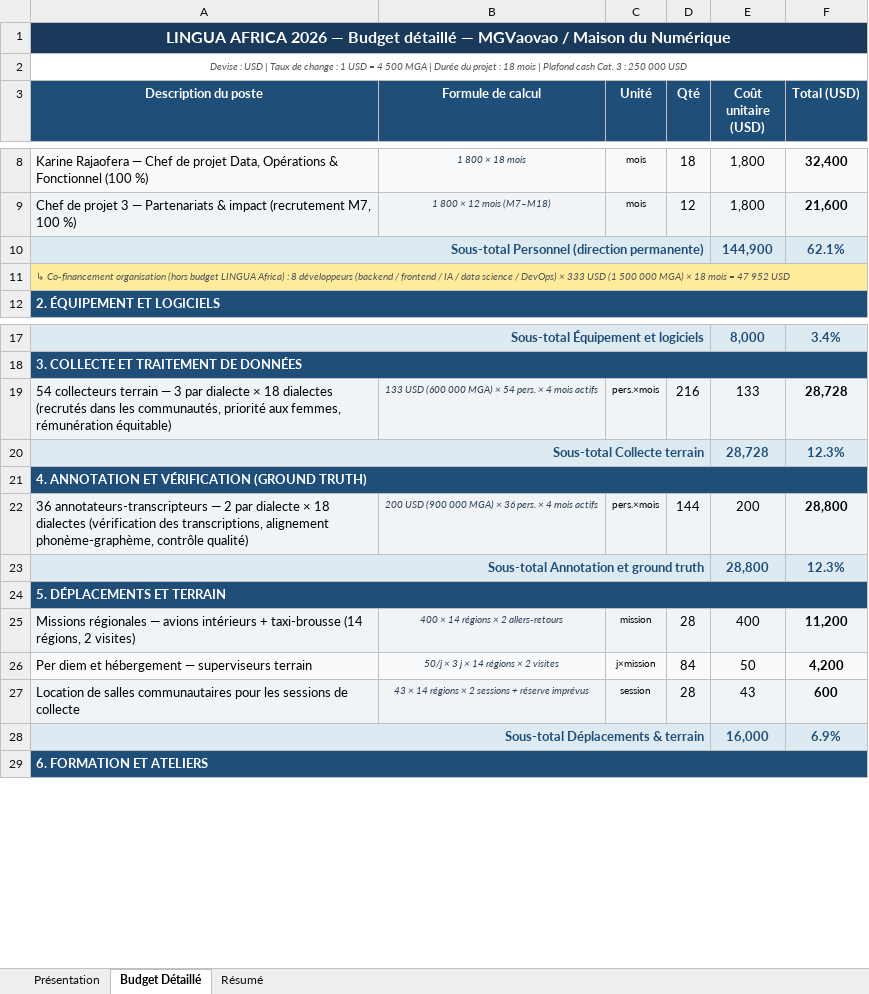
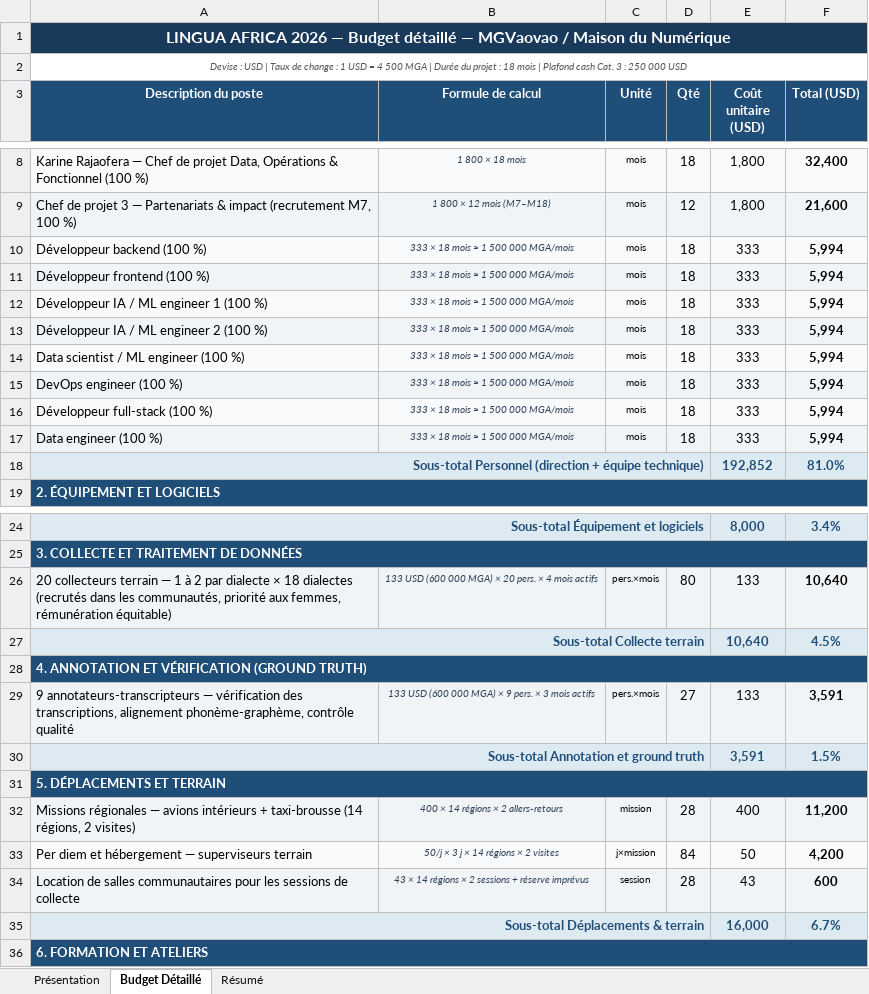
Before and after one commit to mgvaovao-Mdn/ml, an Excel workbook: LINGUA_Africa_Budget_Detaille.xlsx, sheet Budget Détaillé, drawn as a sheet; only a part is shown, gaps mark what is left out; values as stored, in another font and other column widths than the file's, no borders; removed rows and columns are numbered as before the commit, all else as after; the diff covers the shown part only; the diff names each change by its address in the sheet, - before the commit and + after, or states it on an @@ line.

Commit message:
Budget: integrate 8 devs fully, reduce data workers to stay within 250K cap
All 8 developers (1 500 000 MGA/month = 333 USD) are now inside the LINGUA
Africa budget. Personnel rises to 192 852 USD (13 posts). Data collection is
reduced to 20 collectors × 133 USD × 4 months (10 640 USD) and 9 annotators
× 133 USD × 3 months (3 591 USD) to respect the cap.

Grand total: 238 083 direct + 11 904 overhead = 249 987 USD (< 250 000 ✓).

Updated: generate_budget.py, generate_application.py, generate_application_en.py,
LINGUA_Africa_Application_QA.md and all three generated artefacts.

```diff
--- a/LINGUA_Africa_Budget_Detaille.xlsx (sheet Budget Détaillé)
+++ b/LINGUA_Africa_Budget_Detaille.xlsx (sheet Budget Détaillé)
-row 10: Sous-total Personnel (direction permanente) |  |  |  | 144,900 | 62.1%
-row 11: ↳ Co-financement organisation (hors budget LINGUA Africa) : 8 développeurs (backend / frontend / IA / data science / DevOps) × 333 USD (1 500 000 MGA) × 18 mois = 47 952 USD
+row 10: Développeur backend (100 %) | 333 × 18 mois ≈ 1 500 000 MGA/mois | mois | 18 | 333 | 5,994
+row 11: Développeur frontend (100 %) | 333 × 18 mois ≈ 1 500 000 MGA/mois | mois | 18 | 333 | 5,994
+row 12: Développeur IA / ML engineer 1 (100 %) | 333 × 18 mois ≈ 1 500 000 MGA/mois | mois | 18 | 333 | 5,994
+row 13: Développeur IA / ML engineer 2 (100 %) | 333 × 18 mois ≈ 1 500 000 MGA/mois | mois | 18 | 333 | 5,994
+row 14: Data scientist / ML engineer (100 %) | 333 × 18 mois ≈ 1 500 000 MGA/mois | mois | 18 | 333 | 5,994
+row 15: DevOps engineer (100 %) | 333 × 18 mois ≈ 1 500 000 MGA/mois | mois | 18 | 333 | 5,994
+row 16: Développeur full-stack (100 %) | 333 × 18 mois ≈ 1 500 000 MGA/mois | mois | 18 | 333 | 5,994
+row 17: Data engineer (100 %) | 333 × 18 mois ≈ 1 500 000 MGA/mois | mois | 18 | 333 | 5,994
+row 18: Sous-total Personnel (direction + équipe technique) |  |  |  | 192,852 | 81.0%
-A26 (Description du poste): 54 collecteurs terrain — 3 par dialecte…
+A26 (Description du poste): 20 collecteurs terrain — 1 à 2 par dialecte…
-B26 (Formule de calcul): …MGA) × 54 pers. ×…
+B26 (Formule de calcul): …MGA) × 20 pers. ×…
-D26 (Qté): 216
+D26 (Qté): 80
-F26 (Total (USD)): 28,728
+F26 (Total (USD)): 10,640
-E27 (Coût unitaire (USD)): 28,728
+E27 (Coût unitaire (USD)): 10,640
-F27 (Total (USD)): 12.3%
+F27 (Total (USD)): 4.5%
-row 22: 36 annotateurs-transcripteurs — 2 par dialecte × 18 dialectes (vérification des transcriptions, alignement phonème-graphème, contrôle qualité) | 200 USD (900 000 MGA) × 36 pers. × 4 mois actifs | pers.×mois | 144 | 200 | 28,800
+row 29: 9 annotateurs-transcripteurs — vérification des transcriptions, alignement phonème-graphème, contrôle qualité | 133 USD (600 000 MGA) × 9 pers. × 3 mois actifs | pers.×mois | 27 | 133 | 3,591
-E30 (Coût unitaire (USD)): 28,800
+E30 (Coût unitaire (USD)): 3,591
-F30 (Total (USD)): 12.3%
+F30 (Total (USD)): 1.5%
-F35 (Total (USD)): 6.9%
+F35 (Total (USD)): 6.7%
```
Also changed, not shown: 4 edited cells elsewhere in this sheet, sheet Présentation, sheet Résumé, 6 other files.
